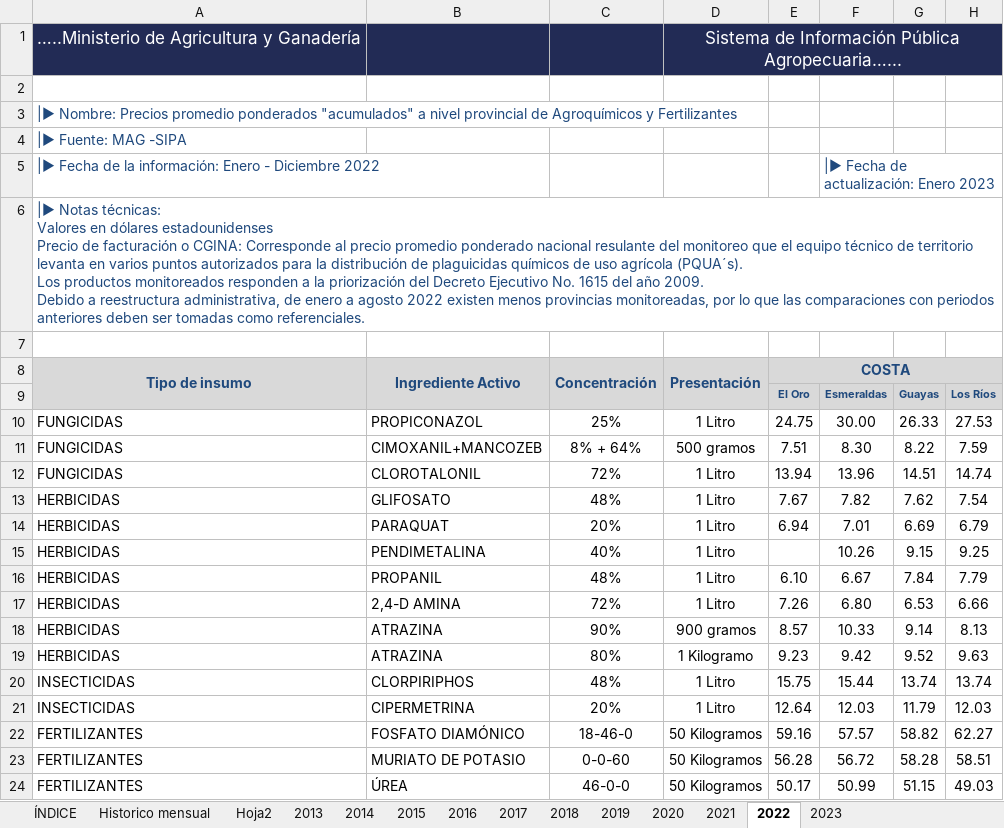
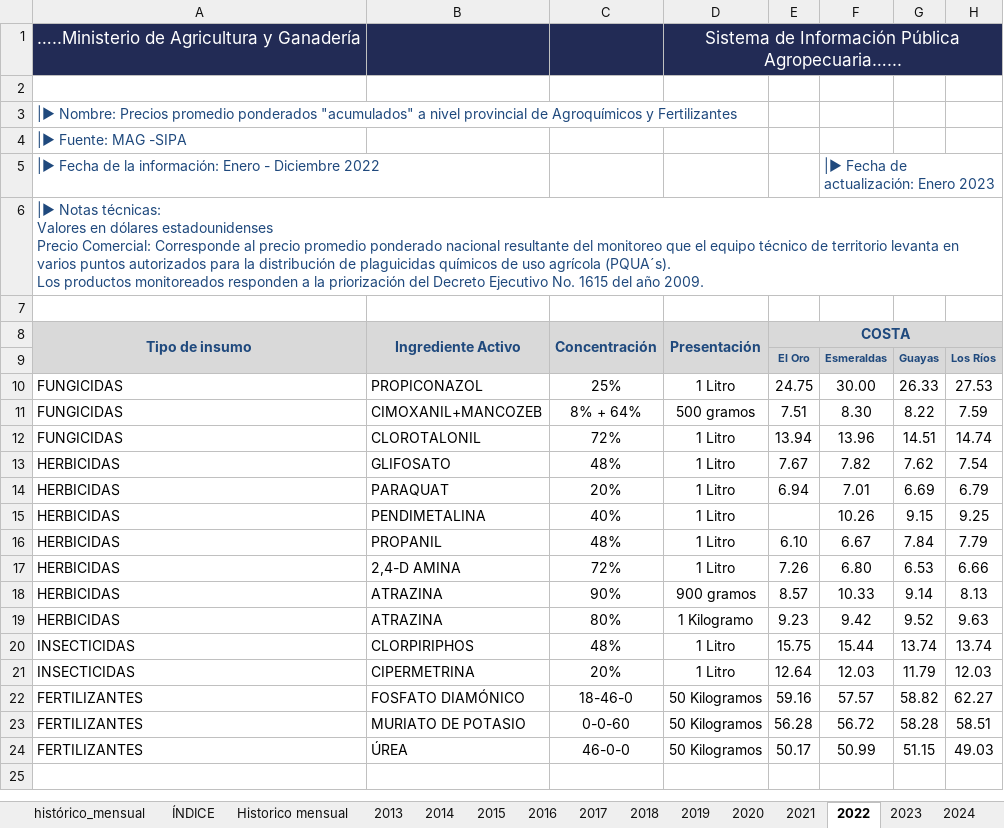
Before and after one commit to IFTrejoM/time-series-fertilizer-price-predictor, an Excel workbook: data/precios-agroquimicos-fertilizantes.xlsx, sheet 2022, drawn as a sheet; only a part is shown; values as stored, in another font and other column widths than the file's, no borders; ↵ is a line break in a cell; the diff names each change by its address in the sheet, - before the commit and + after, or states it on an @@ line.

Commit message:
Homologación de precios de insumos finalizada. Continúa actualización de datos.

```diff
--- a/data/precios-agroquimicos-fertilizantes.xlsx (sheet 2022)
+++ b/data/precios-agroquimicos-fertilizantes.xlsx (sheet 2022)
-sheet tab: Hoja2
+sheet tab: histórico_mensual
+sheet tab: 2024
@@ sheet tab order changed: histórico_mensual | ÍNDICE | Historico mensual | 2013 | 2014 | 2015 | 2016 | 2017 | 2018 | 2019 | 2020 | 2021 | 2022 | 2023 | 2024 @@
-A6: …estadounidenses ↵ Precio de facturación o CGINA: Corresponde al precio promedio ponderado nacional resulante del monitoreo que el equipo técnico de territorio levanta en varios puntos autorizados para la distribución de plaguicidas químicos de uso agrícola (PQUA´s). ↵ Los productos monitoreados responden a la priorización del Decreto Ejecutivo No. 1615 del año 2009. ↵ Debido a reestructura administrativa, de enero a agosto 2022 existen menos provincias monitoreadas, por lo que las comparaciones con periodos anteriores deben ser tomadas como referenciales.
+A6: …estadounidenses ↵ Precio Comercial: Corresponde al precio promedio ponderado nacional resultante del monitoreo que el equipo técnico de territorio levanta en varios puntos autorizados para la distribución de plaguicidas químicos de uso agrícola (PQUA´s). ↵ Los productos monitoreados responden a la priorización del Decreto Ejecutivo No. 1615 del año 2009.
```
Also changed, not shown: sheet histórico_mensual, sheet 2023, sheet Historico mensual, sheet ÍNDICE, sheet 2013, sheet 2014, 7 more sheets, data/precios-combustibles.xlsx, 40 other files.
